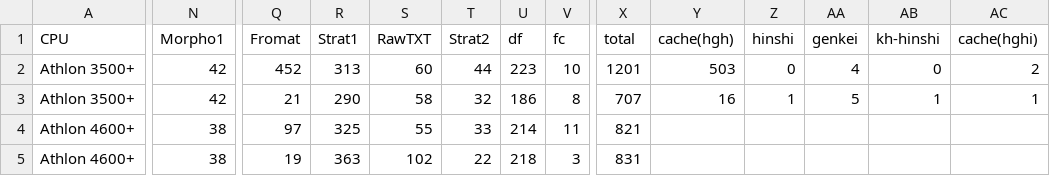
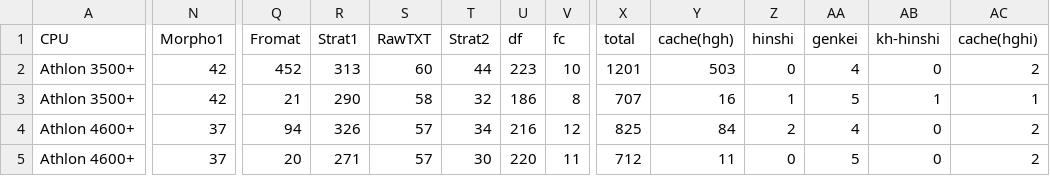
Before and after one commit to ko-ichi-h/khcoder, a CSV file: core/memo/performance.csv, drawn as a sheet; only a part is shown, gaps mark what is left out; the diff covers the shown part only; the diff names each change by its address in the sheet, - before the commit and + after, or states it on an @@ line.

```diff
--- a/core/memo/performance.csv
+++ b/core/memo/performance.csv
-N4:N5 (Morpho1): 38
+N4:N5 (Morpho1): 37
-Q4 (Fromat): 97
+Q4 (Fromat): 94
-R4 (Strat1): 325
+R4 (Strat1): 326
-S4 (RawTXT): 55
+S4 (RawTXT): 57
-T4 (Strat2): 33
+T4 (Strat2): 34
-U4 (df): 214
+U4 (df): 216
-V4 (fc): 11
+V4 (fc): 12
-X4 (total): 821
+X4 (total): 825
-Y4 (cache(hgh)): (empty)
+Y4 (cache(hgh)): 84
-Z4 (hinshi): (empty)
+Z4 (hinshi): 2
-AA4 (genkei): (empty)
+AA4 (genkei): 4
-AB4:AB5 (kh-hinshi): (empty)
+AB4:AB5 (kh-hinshi): 0
-AC4:AC5 (cache(hghi)): (empty)
+AC4:AC5 (cache(hghi)): 2
-Q5 (Fromat): 19
+Q5 (Fromat): 20
-R5 (Strat1): 363
+R5 (Strat1): 271
-S5 (RawTXT): 102
+S5 (RawTXT): 57
-T5 (Strat2): 22
+T5 (Strat2): 30
-U5 (df): 218
+U5 (df): 220
-V5 (fc): 3
+V5 (fc): 11
-X5 (total): 831
+X5 (total): 712
-Y5 (cache(hgh)): (empty)
+Y5 (cache(hgh)): 11
-Z5 (hinshi): (empty)
+Z5 (hinshi): 0
-AA5 (genkei): (empty)
+AA5 (genkei): 5
```
Also changed, not shown: 23 edited cells elsewhere in this file, 1 other file.
